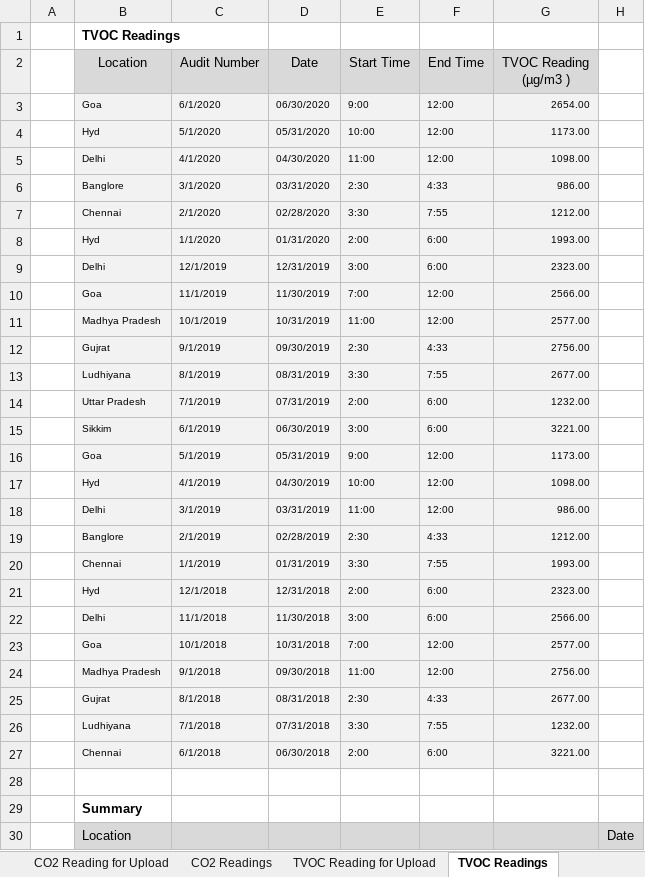
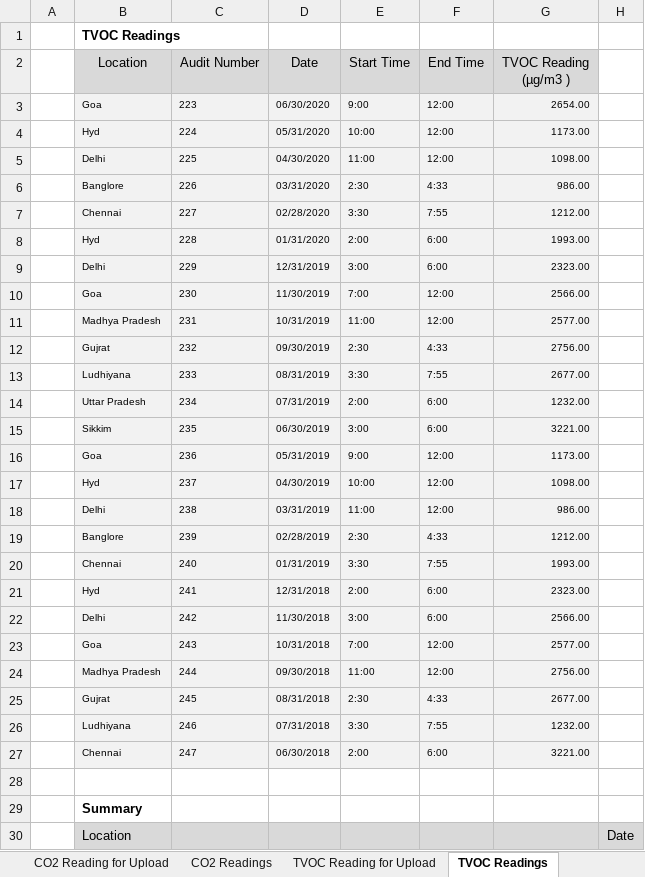
Before and after one commit to saurav1501/AutomationArc, an Excel workbook: AutomationArc/ARCDataTemplete/Arc_Data_Template_v4.3.xlsm, sheet TVOC Readings, drawn as a sheet; only a part is shown; values as stored, in another font and other column widths than the file's, no borders; charts and pictures not drawn; the diff names each change by its address in the sheet, - before the commit and + after, or states it on an @@ line.

```diff
--- a/AutomationArc/ARCDataTemplete/Arc_Data_Template_v4.3.xlsm (sheet TVOC Readings)
+++ b/AutomationArc/ARCDataTemplete/Arc_Data_Template_v4.3.xlsm (sheet TVOC Readings)
-C3 (Audit Number): 6/1/2020
+C3 (Audit Number): 223
-C4 (Audit Number): 5/1/2020
+C4 (Audit Number): 224
-C5 (Audit Number): 4/1/2020
+C5 (Audit Number): 225
-C6 (Audit Number): 3/1/2020
+C6 (Audit Number): 226
-C7 (Audit Number): 2/1/2020
+C7 (Audit Number): 227
-C8 (Audit Number): 1/1/2020
+C8 (Audit Number): 228
-C9 (Audit Number): 12/1/2019
+C9 (Audit Number): 229
-C10 (Audit Number): 11/1/2019
+C10 (Audit Number): 230
-C11 (Audit Number): 10/1/2019
+C11 (Audit Number): 231
-C12 (Audit Number): 9/1/2019
+C12 (Audit Number): 232
-C13 (Audit Number): 8/1/2019
+C13 (Audit Number): 233
-C14 (Audit Number): 7/1/2019
+C14 (Audit Number): 234
-C15 (Audit Number): 6/1/2019
+C15 (Audit Number): 235
-C16 (Audit Number): 5/1/2019
+C16 (Audit Number): 236
-C17 (Audit Number): 4/1/2019
+C17 (Audit Number): 237
-C18 (Audit Number): 3/1/2019
+C18 (Audit Number): 238
-C19 (Audit Number): 2/1/2019
+C19 (Audit Number): 239
-C20 (Audit Number): 1/1/2019
+C20 (Audit Number): 240
-C21 (Audit Number): 12/1/2018
+C21 (Audit Number): 241
-C22 (Audit Number): 11/1/2018
+C22 (Audit Number): 242
-C23 (Audit Number): 10/1/2018
+C23 (Audit Number): 243
-C24 (Audit Number): 9/1/2018
+C24 (Audit Number): 244
-C25 (Audit Number): 8/1/2018
+C25 (Audit Number): 245
-C26 (Audit Number): 7/1/2018
+C26 (Audit Number): 246
-C27 (Audit Number): 6/1/2018
+C27 (Audit Number): 247
```
Also changed, not shown: sheet CO2 Readings, sheet Waste Stream, sheet Setup, sheet Energy Meter via upload, sheet Water meter via upload, hidden cells, charts or pictures, AutomationArc/ARCDataTemplete/Arc_Data_Template_school_v4.3.xlsm, AutomationArc/ARCDataTemplete/Arc_Data_Template_transit_above_v3.1.xlsm, 2 other files.
